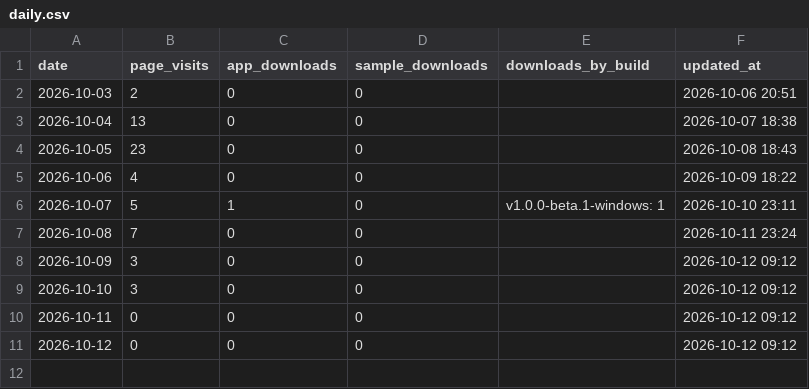
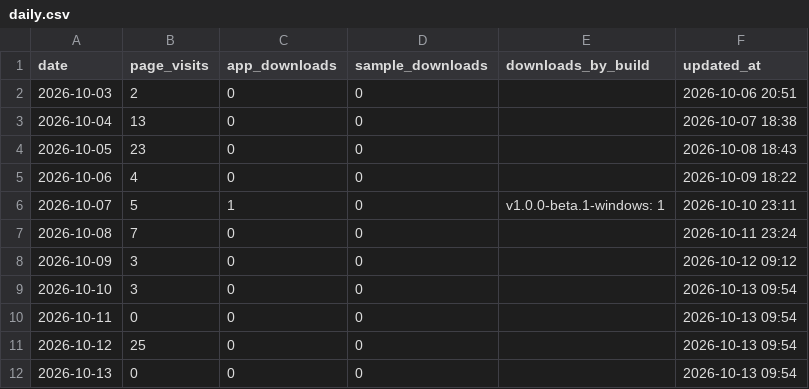
Before and after one commit to LightningEg/Lightning_website, a CSV file: analytics/daily.csv, drawn as a sheet.

```diff
--- a/analytics/daily.csv
+++ b/analytics/daily.csv
@@ -8,4 +8,5 @@ date,page_visits,app_downloads,sample_downloads,downloads_by_build,updated_at
 2026-10-09,3,0,0,,2026-10-12 09:12
-2026-10-10,3,0,0,,2026-10-12 09:12
-2026-10-11,0,0,0,,2026-10-12 09:12
-2026-10-12,0,0,0,,2026-10-12 09:12
+2026-10-10,3,0,0,,2026-10-13 09:54
+2026-10-11,0,0,0,,2026-10-13 09:54
+2026-10-12,25,0,0,,2026-10-13 09:54
+2026-10-13,0,0,0,,2026-10-13 09:54
```
